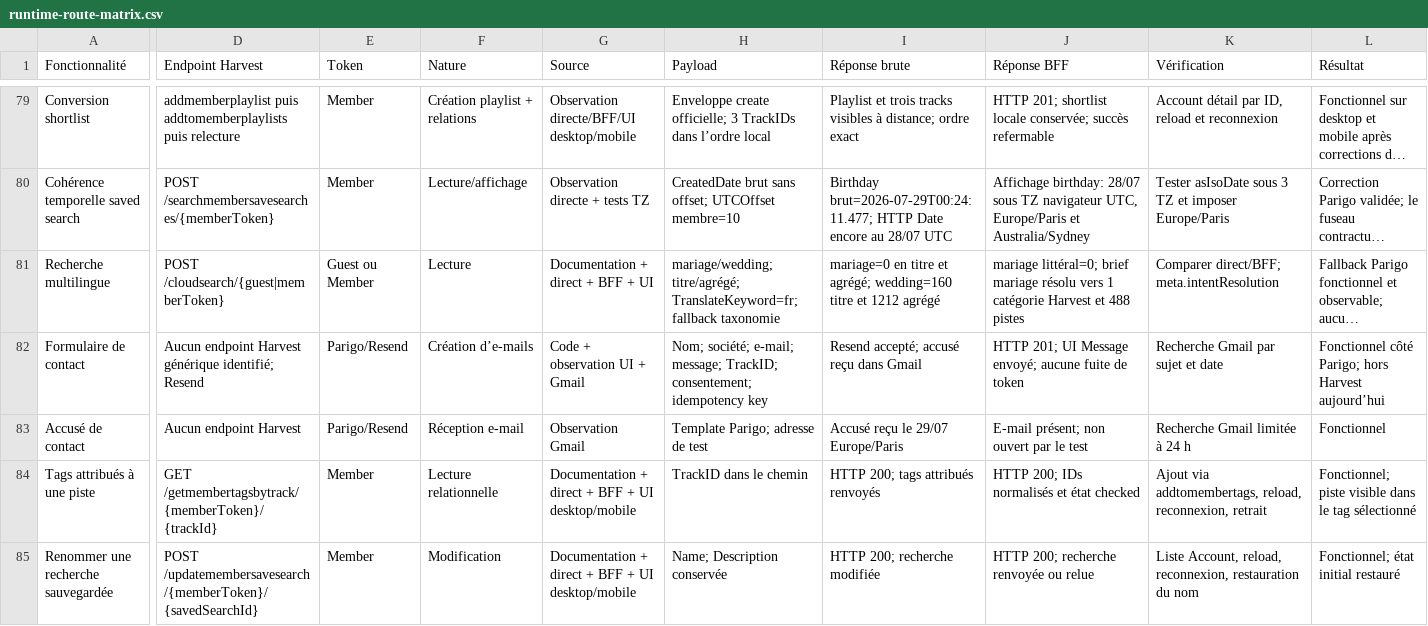
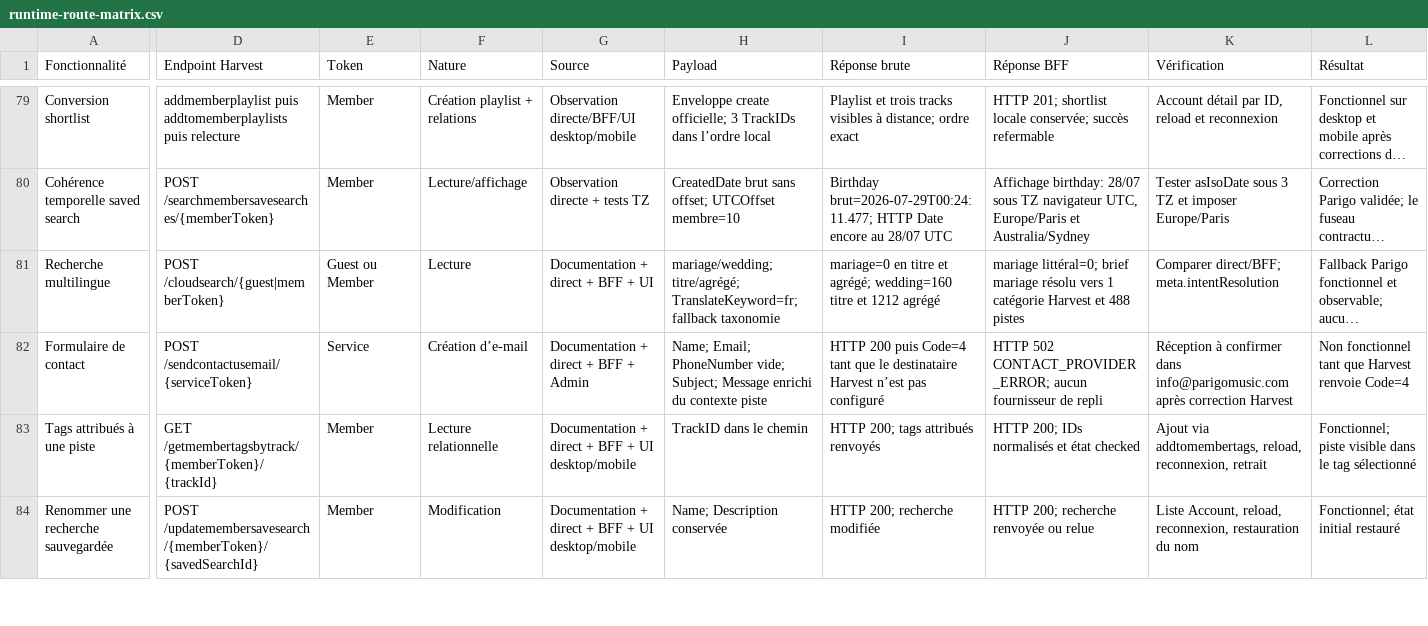
Before and after one commit to YoannDrx/Parigo, a CSV file: docs/harvest/runtime-route-matrix.csv, drawn as a sheet; only a part is shown, gaps mark what is left out; long unchanged cells end in …; rows hold the shown columns only; the diff covers the shown part only; the diff names each change by its address in the sheet, - before the commit and + after, or states it on an @@ line.

Commit message:
Finalize Harvest launch integration (#124)

```diff
--- a/docs/harvest/runtime-route-matrix.csv
+++ b/docs/harvest/runtime-route-matrix.csv
-D82 (Endpoint Harvest): Aucun endpoint Harvest générique identifié; Resend
+D82 (Endpoint Harvest): POST /sendcontactusemail/{serviceToken}
-E82 (Token): Parigo/Resend
+E82 (Token): Service
-F82 (Nature): Création d’e-mails
+F82 (Nature): Création d’e-mail
-G82 (Source): Code + observation UI + Gmail
+G82 (Source): Documentation + direct + BFF + Admin
-H82 (Payload): Nom; société; e-mail; message; TrackID; consentement; idempotency key
+H82 (Payload): Name; Email; PhoneNumber vide; Subject; Message enrichi du contexte piste
-I82 (Réponse brute): Resend accepté; accusé reçu dans Gmail
+I82 (Réponse brute): HTTP 200 puis Code=4 tant que le destinataire Harvest n’est pas configuré
-J82 (Réponse BFF): HTTP 201; UI Message envoyé; aucune fuite de token
+J82 (Réponse BFF): HTTP 502 CONTACT_PROVIDER_ERROR; aucun fournisseur de repli
-K82 (Vérification): Recherche Gmail par sujet et date
+K82 (Vérification): Réception à confirmer dans info@parigomusic.com après correction Harvest
-L82 (Résultat): Fonctionnel côté Parigo; hors Harvest aujourd’hui
+L82 (Résultat): Non fonctionnel tant que Harvest renvoie Code=4
-row 83: Accusé de contact | Aucun endpoint Harvest | Parigo/Resend | Réception e-mail | Observation Gmail | Template Parigo; adresse de test | Accusé reçu le 29/07 Europe/Paris | E-mail présent; non ouvert par le test | Recherche Gmail limitée à 24 h | Fonctionnel
```
Also changed, not shown: 1 edited cell elsewhere in this file, docs/harvest/bff-handler-inventory.csv, 30 other files.
